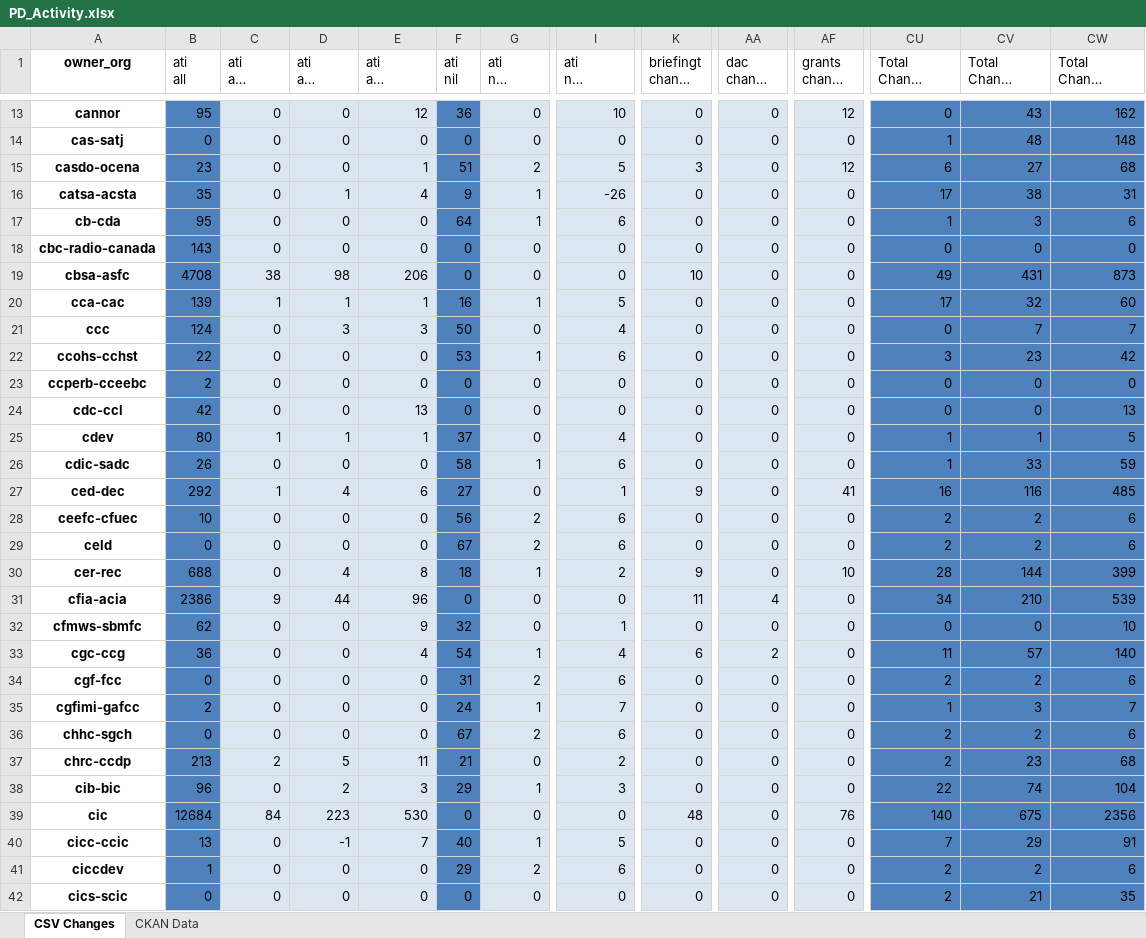
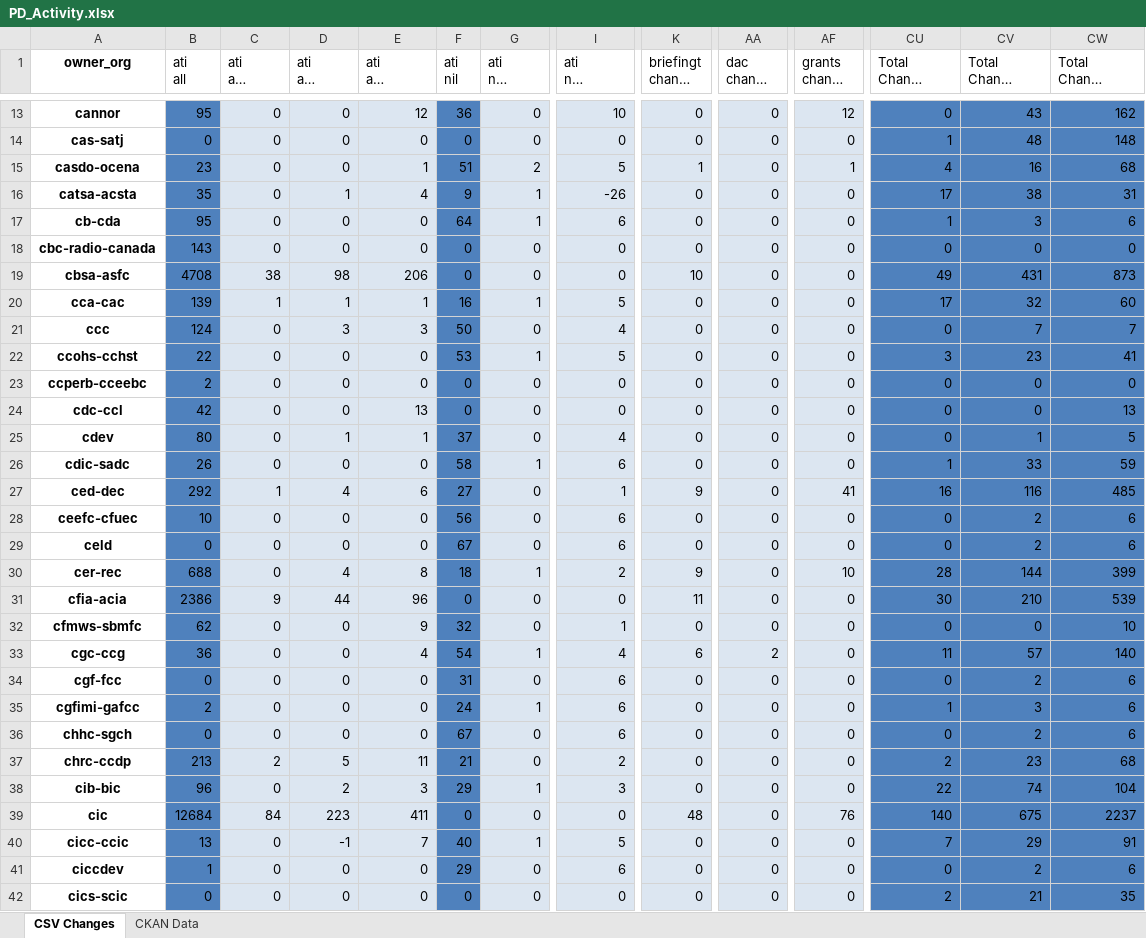
Before and after one commit to PatLittle/analytics-corporate-reporting, an Excel workbook: PD_CHANGES_RPT/PD_Activity.xlsx, sheet CSV Changes, drawn as a sheet; only a part is shown, gaps mark what is left out; long unchanged cells end in …; values as stored, in another font and other column widths than the file's, no borders; the diff covers the shown part only; the diff names each change by its address in the sheet, - before the commit and + after, or states it on an @@ line.

```diff
--- a/PD_CHANGES_RPT/PD_Activity.xlsx (sheet CSV Changes)
+++ b/PD_CHANGES_RPT/PD_Activity.xlsx (sheet CSV Changes)
-K15 (briefingt change 30-days): 3
+K15 (briefingt change 30-days): 1
-AF15 (grants change 90-days): 12
+AF15 (grants change 90-days): 1
-CU15 (Total Change 30-days): 6
+CU15 (Total Change 30-days): 4
-CV15 (Total Change 90-days): 27
+CV15 (Total Change 90-days): 16
-I22 (ati nil change 6-months): 6
+I22 (ati nil change 6-months): 5
-CW22 (Total Change 6-months): 42
+CW22 (Total Change 6-months): 41
-C25 (ati all change 30-days): 1
+C25 (ati all change 30-days): 0
-CU25 (Total Change 30-days): 1
+CU25 (Total Change 30-days): 0
-G28:G29 (ati nil change 30-days): 2
+G28:G29 (ati nil change 30-days): 0
-CU28:CU29 (Total Change 30-days): 2
+CU28:CU29 (Total Change 30-days): 0
-AA31 (dac change 30-days): 4
+AA31 (dac change 30-days): 0
-CU31 (Total Change 30-days): 34
+CU31 (Total Change 30-days): 30
-G34 (ati nil change 30-days): 2
+G34 (ati nil change 30-days): 0
-CU34 (Total Change 30-days): 2
+CU34 (Total Change 30-days): 0
-I35 (ati nil change 6-months): 7
+I35 (ati nil change 6-months): 6
-CW35 (Total Change 6-months): 7
+CW35 (Total Change 6-months): 6
-G36 (ati nil change 30-days): 2
+G36 (ati nil change 30-days): 0
-CU36 (Total Change 30-days): 2
+CU36 (Total Change 30-days): 0
-E39 (ati all change 6-months): 530
+E39 (ati all change 6-months): 411
-CW39 (Total Change 6-months): 2356
+CW39 (Total Change 6-months): 2237
-G41 (ati nil change 30-days): 2
+G41 (ati nil change 30-days): 0
-CU41 (Total Change 30-days): 2
+CU41 (Total Change 30-days): 0
```
Also changed, not shown: 118 edited cells elsewhere in this sheet, 1 other file.
